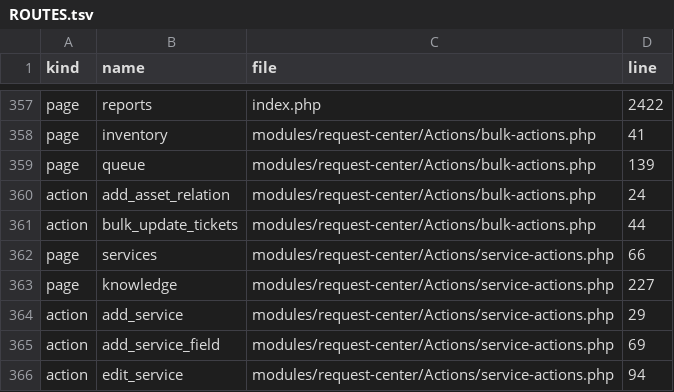
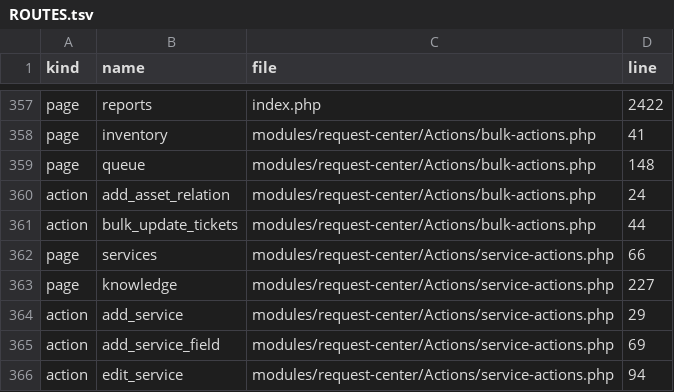
Before and after one commit to alirezarahimy-code/ticket, a TSV file: docs/system-map/ROUTES.tsv, drawn as a sheet; only a part is shown, gaps mark what is left out.

```diff
--- a/docs/system-map/ROUTES.tsv
+++ b/docs/system-map/ROUTES.tsv
@@ -358,3 +358,3 @@ page	reports	index.php	2422
 page	inventory	modules/request-center/Actions/bulk-actions.php	41
-page	queue	modules/request-center/Actions/bulk-actions.php	139
+page	queue	modules/request-center/Actions/bulk-actions.php	148
 action	add_asset_relation	modules/request-center/Actions/bulk-actions.php	24
```
Also changed, not shown: docs/system-map/FILES.tsv, 4 other files.
